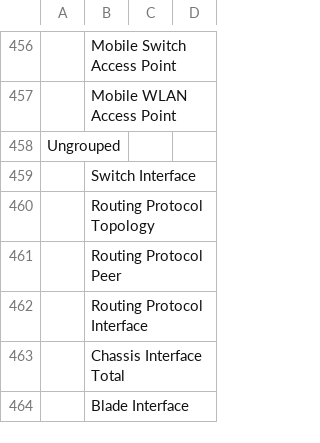
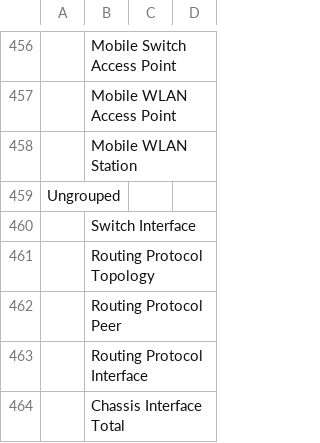
Before and after one commit to tuanca/final_test, a CSV file: MetricFamily/MetricFamilyGroups.csv, drawn as a sheet; only a part is shown, gaps mark what is left out; the shorter side is filled out with more unchanged rows; the diff names each change by its address in the sheet, - before the commit and + after, or states it on an @@ line.

```diff
--- a/MetricFamily/MetricFamilyGroups.csv
+++ b/MetricFamily/MetricFamilyGroups.csv
+row 458:  | Mobile WLAN Station
```
Also changed, not shown: 4 other files.
